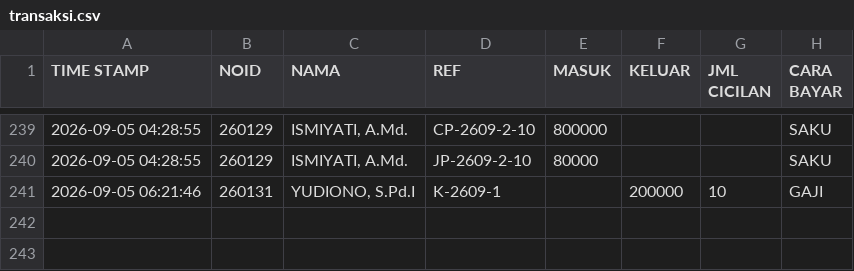
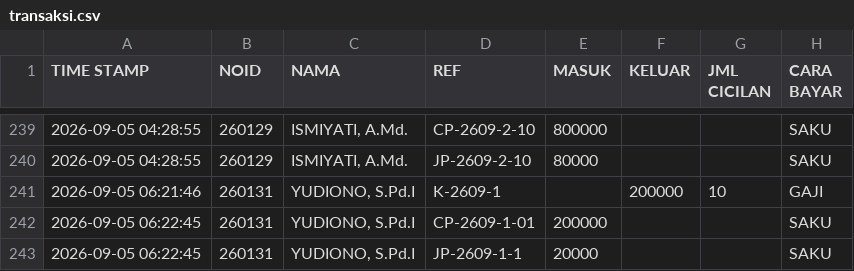
Before and after one commit to nexalone/KGP, a CSV file: data/transaksi.csv, drawn as a sheet; only a part is shown, gaps mark what is left out.

Commit message:
Update transaksi.csv - 2026-09-04T23:22:48.183Z

```diff
--- a/data/transaksi.csv
+++ b/data/transaksi.csv
@@ -241 +241,3 @@ TIME STAMP,NOID,NAMA,REF,MASUK,KELUAR,JML CICILAN,CARA BAYAR
 2026-09-05 06:21:46,260131,"YUDIONO, S.Pd.I",K-2609-1,,200000,10,GAJI
+2026-09-05 06:22:45,260131,"YUDIONO, S.Pd.I",CP-2609-1-01,200000,,,SAKU
+2026-09-05 06:22:45,260131,"YUDIONO, S.Pd.I",JP-2609-1-1,20000,,,SAKU
```
